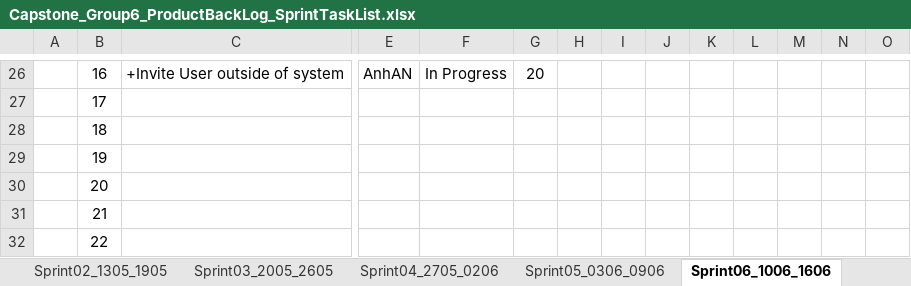
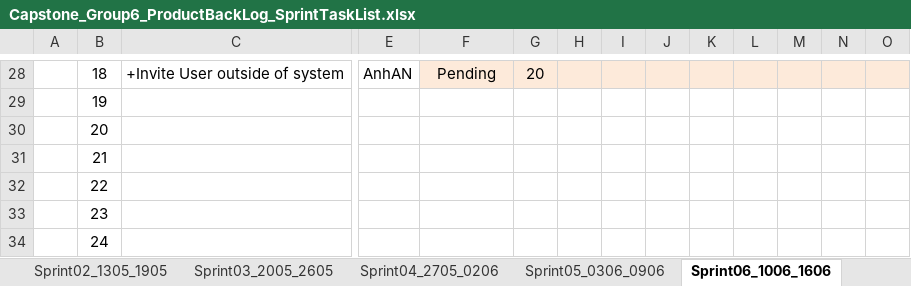
Before and after one commit to haima24/oats-project, an Excel workbook: Documents/ProductBackLog/Capstone_Group6_ProductBackLog_SprintTaskList.xlsx, sheet Sprint06_1006_1606, drawn as a sheet; only a part is shown, gaps mark what is left out; the shorter side is filled out with more unchanged rows; values as stored, in another font and other column widths than the file's, no borders; table styles not drawn; removed rows and columns are numbered as before the commit, all else as after; rows hold the shown columns only; the diff covers the shown part only; the diff names each change by its address in the sheet, - before the commit and + after, or states it on an @@ line.

```diff
--- a/Documents/ProductBackLog/Capstone_Group6_ProductBackLog_SprintTaskList.xlsx (sheet Sprint06_1006_1606)
+++ b/Documents/ProductBackLog/Capstone_Group6_ProductBackLog_SprintTaskList.xlsx (sheet Sprint06_1006_1606)
-B28: 16
+B28: 18
-F28: In Progress
+F28: Pending
-F28:O28 fill: none
+F28:O28 fill: #FDEADA
-row 27:  | 17
-row 28:  | 18
```
Also changed, not shown: 15 added rows, 11 removed rows, 2 edited cells and cell formats elsewhere in this sheet, other sheet tabs.
